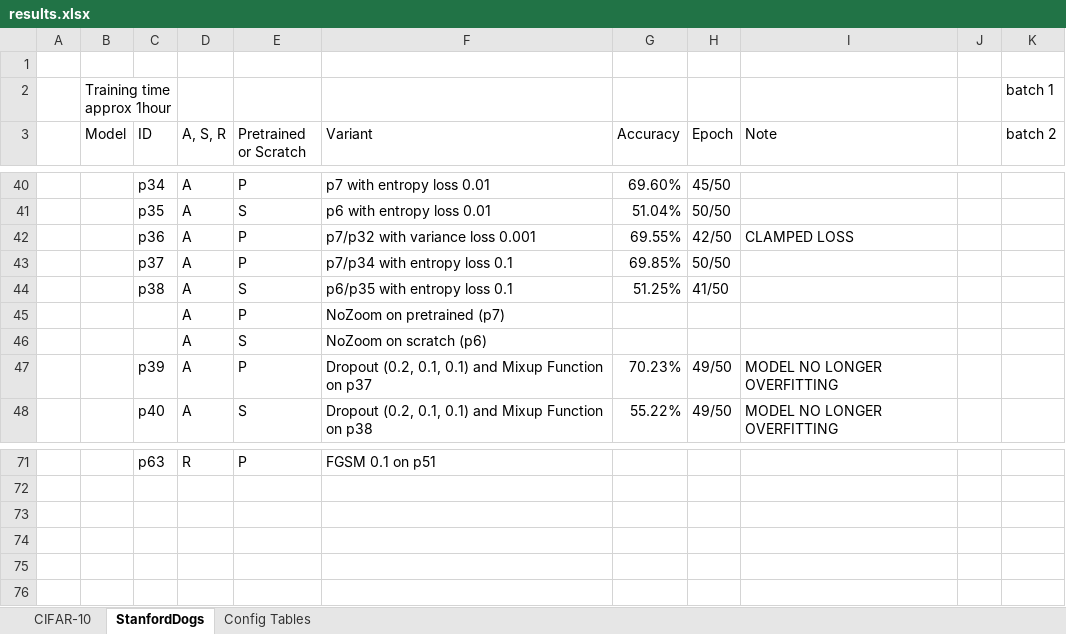
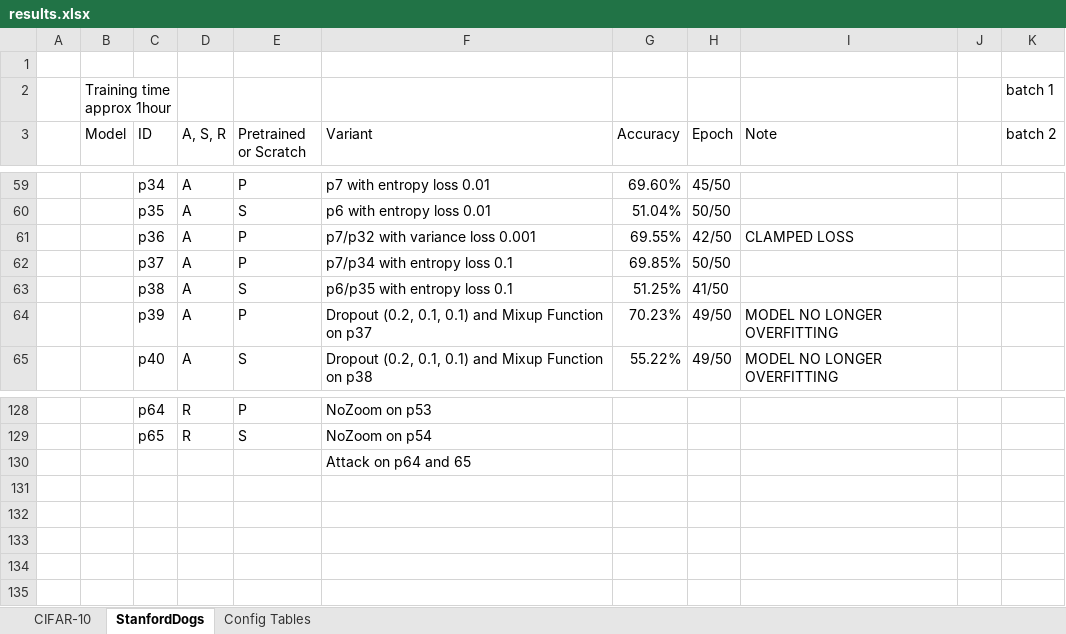
Before and after one commit to pran872/Brain-Network, an Excel workbook: results.xlsx, sheet StanfordDogs, drawn as a sheet; only a part is shown, gaps mark what is left out; values as stored, in another font and other column widths than the file's, no cell formats; conditional formats not drawn; removed rows and columns are numbered as before the commit, all else as after; the diff covers the shown part only; the diff names each change by its address in the sheet, - before the commit and + after, or states it on an @@ line.

```diff
--- a/results.xlsx (sheet StanfordDogs)
+++ b/results.xlsx (sheet StanfordDogs)
-row 45:  |  |  | A | P | NoZoom on pretrained (p7)
-row 46:  |  |  | A | S | NoZoom on scratch (p6)
-C128 (ID): p63
+C128 (ID): p64
-F128 (Variant): FGSM 0.1 on p51
+F128 (Variant): NoZoom on p53
+row 129:  |  | p65 | R | S | NoZoom on p54
+row 130:  |  |  |  |  | Attack on p64 and 65
```
Also changed, not shown: 59 added rows and 38 edited cells elsewhere in this sheet, cell formats, 18 other files.
